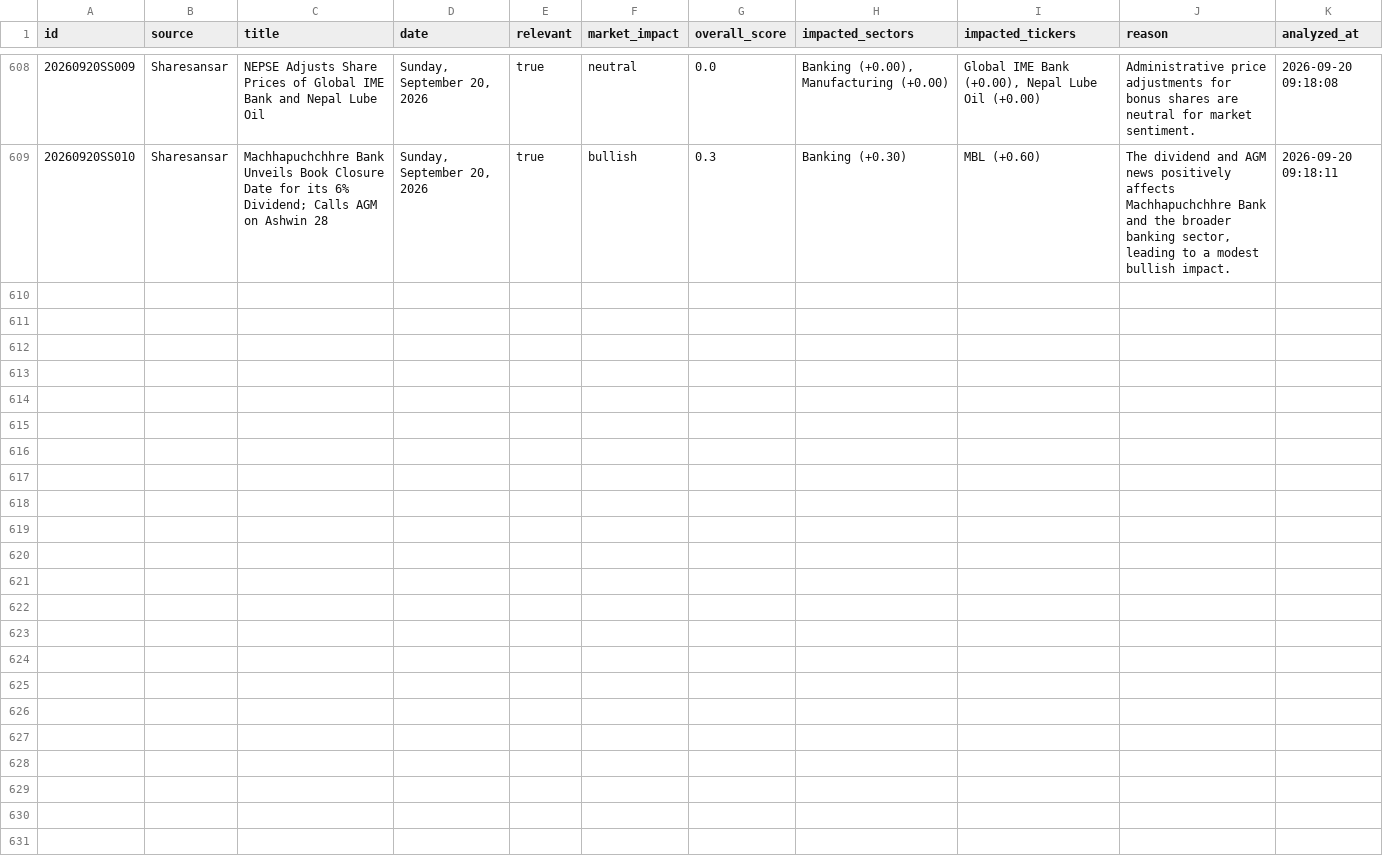
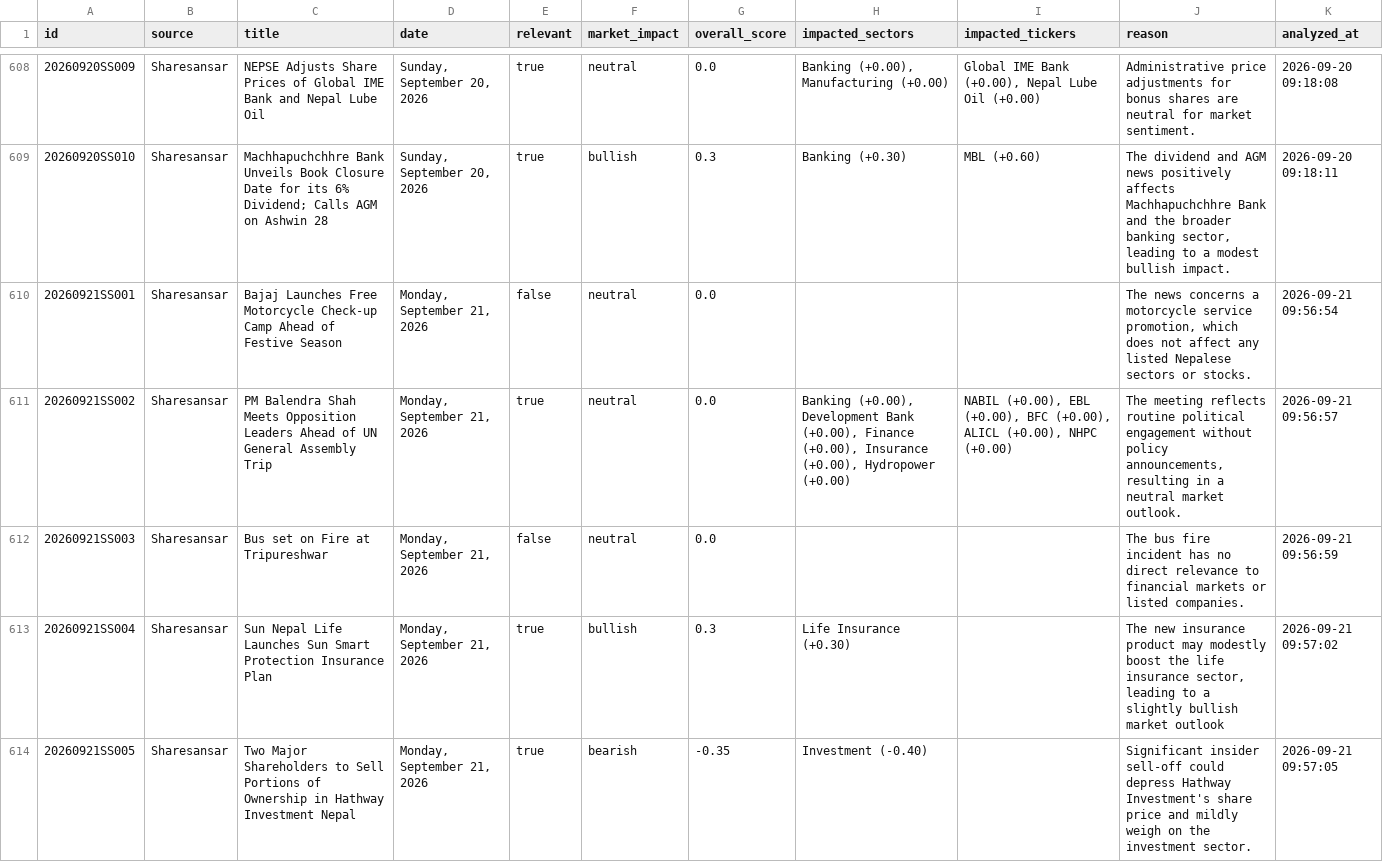
Before and after one commit to satyenraj/nepse-stock, a CSV file: data/nepal_stock_analysis.csv, drawn as a sheet; only a part is shown, gaps mark what is left out; the diff covers the shown part only; the diff names each change by its address in the sheet, - before the commit and + after, or states it on an @@ line.

```diff
--- a/data/nepal_stock_analysis.csv
+++ b/data/nepal_stock_analysis.csv
+row 610: 20260921SS001 | Sharesansar | Bajaj Launches Free Motorcycle Check-up Camp Ahead of Festive Season | Monday, September 21, 2026 | false | neutral | 0.0 |  |  | The news concerns a motorcycle service promotion, which does not affect any listed Nepalese sectors or stocks. | 2026-09-21 09:56:54
+row 611: 20260921SS002 | Sharesansar | PM Balendra Shah Meets Opposition Leaders Ahead of UN General Assembly Trip | Monday, September 21, 2026 | true | neutral | 0.0 | Banking (+0.00), Development Bank (+0.00), Finance (+0.00), Insurance (+0.00), Hydropower (+0.00) | NABIL (+0.00), EBL (+0.00), BFC (+0.00), ALICL (+0.00), NHPC (+0.00) | The meeting reflects routine political engagement without policy announcements, resulting in a neutral market outlook. | 2026-09-21 09:56:57
+row 612: 20260921SS003 | Sharesansar | Bus set on Fire at Tripureshwar | Monday, September 21, 2026 | false | neutral | 0.0 |  |  | The bus fire incident has no direct relevance to financial markets or listed companies. | 2026-09-21 09:56:59
+row 613: 20260921SS004 | Sharesansar | Sun Nepal Life Launches Sun Smart Protection Insurance Plan | Monday, September 21, 2026 | true | bullish | 0.3 | Life Insurance (+0.30) |  | The new insurance product may modestly boost the life insurance sector, leading to a slightly bullish market outlook | 2026-09-21 09:57:02
+row 614: 20260921SS005 | Sharesansar | Two Major Shareholders to Sell Portions of Ownership in Hathway Investment Nepal | Monday, September 21, 2026 | true | bearish | -0.35 | Investment (-0.40) |  | Significant insider sell-off could depress Hathway Investment's share price and mildly weigh on the investment sector. | 2026-09-21 09:57:05
```
Also changed, not shown: 5 added rows elsewhere in this file, 1 other file.
